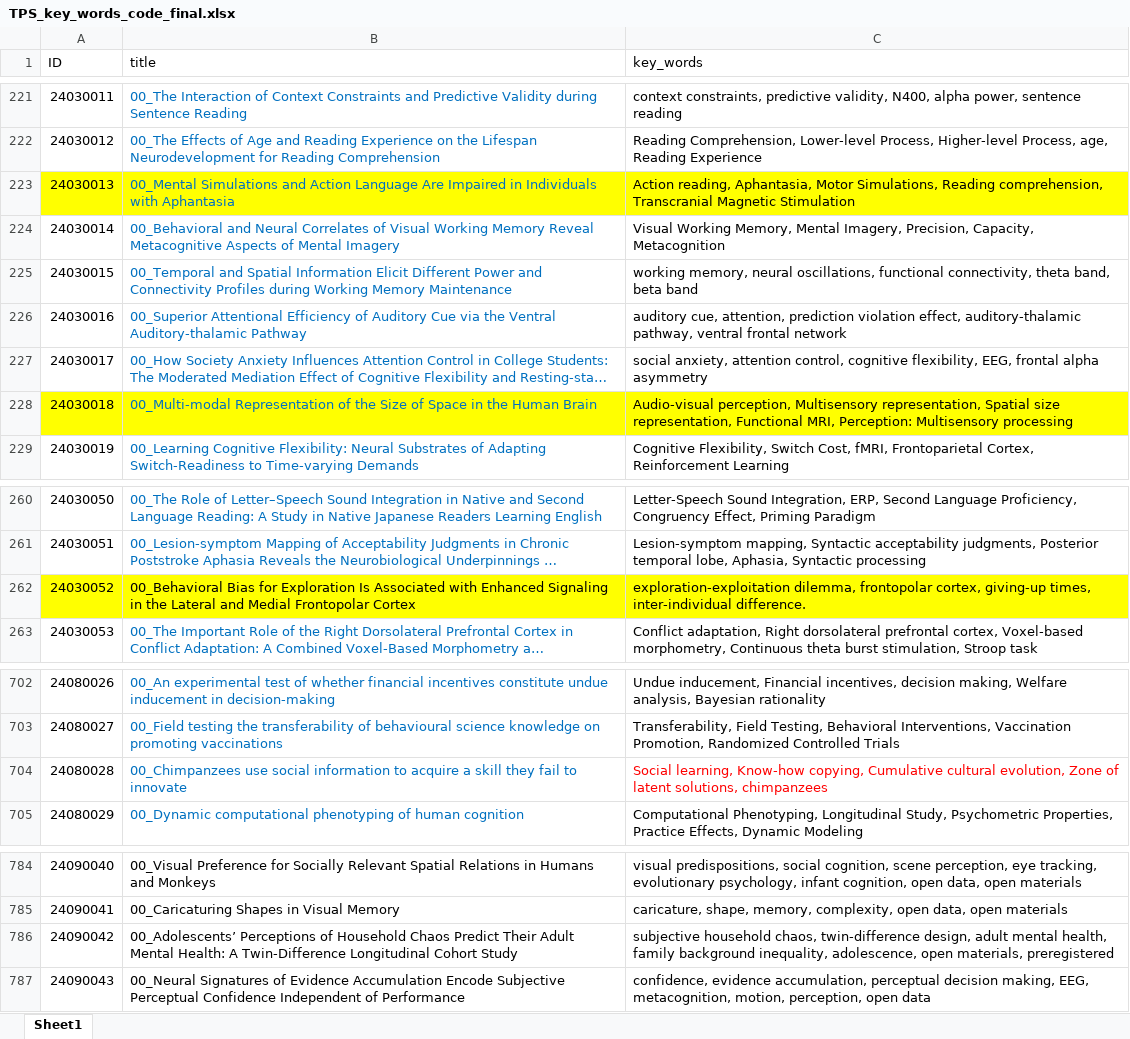
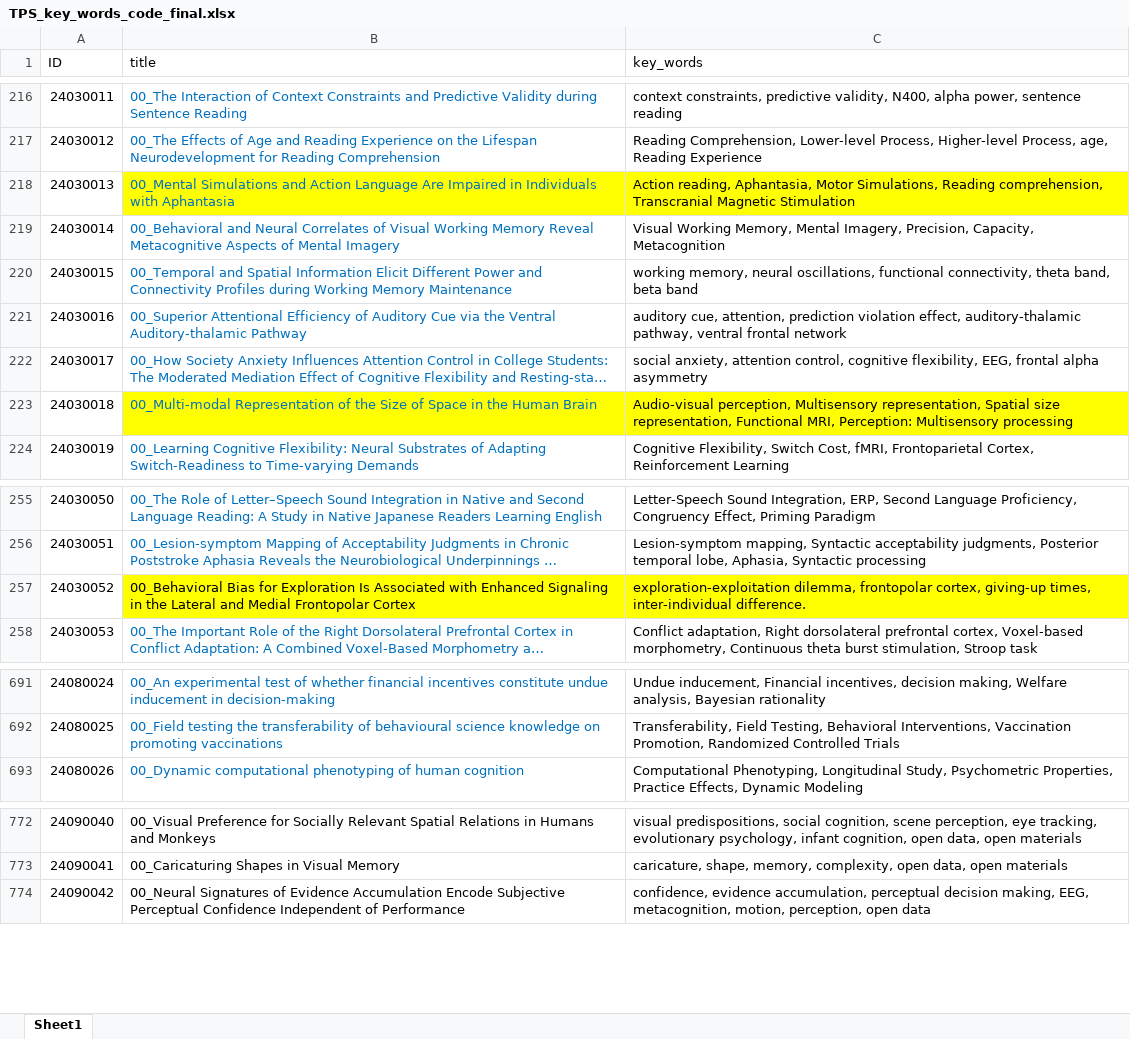
Before and after one commit to Chuan-Peng-Lab/BTS_Sample_Stage1_RR, an Excel workbook: 2_Raw_Data/2_1_TPS/TPS_key_words_code_final.xlsx, sheet Sheet1, drawn as a sheet; only a part is shown, gaps mark what is left out; long unchanged cells end in …; values as stored, in another font and other column widths than the file's, no borders; removed rows and columns are numbered as before the commit, all else as after; the diff covers the shown part only; the diff names each change by its address in the sheet, - before the commit and + after, or states it on an @@ line.

```diff
--- a/2_Raw_Data/2_1_TPS/TPS_key_words_code_final.xlsx (sheet Sheet1)
+++ b/2_Raw_Data/2_1_TPS/TPS_key_words_code_final.xlsx (sheet Sheet1)
@@ column A (ID) renumbered from row 44 down @@
-A218 fill: #FFFF00
+A218 fill: none
-A223 fill: #FFFF00
+A223 fill: none
-A257 fill: #FFFF00
+A257 fill: none
-row 704: 24080028 | 00_Chimpanzees use social information to acquire a skill they fail to innovate | Social learning, Know-how copying, Cumulative cultural evolution, Zone of latent solutions, chimpanzees
-row 786: 24090042 | 00_Adolescents’ Perceptions of Household Chaos Predict Their Adult Mental Health: A Twin-Difference Longitudinal Cohort Study | subjective household chaos, twin-difference design, adult mental health, family background inequality, adolescence, open materials, preregistered
```
Also changed, not shown: 11 removed rows and cell formats elsewhere in this sheet, 2_Raw_Data/2_1_TPS/BTS_key_words_code_final.xlsx, 5 other files.
